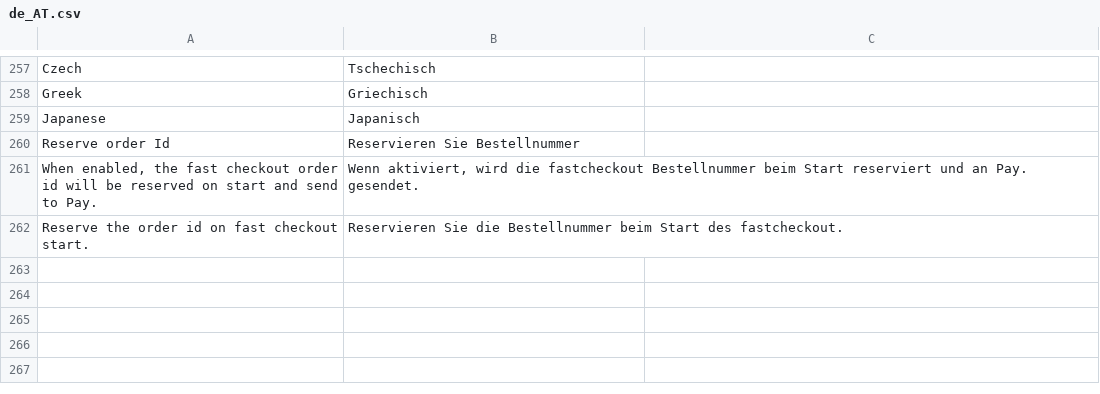
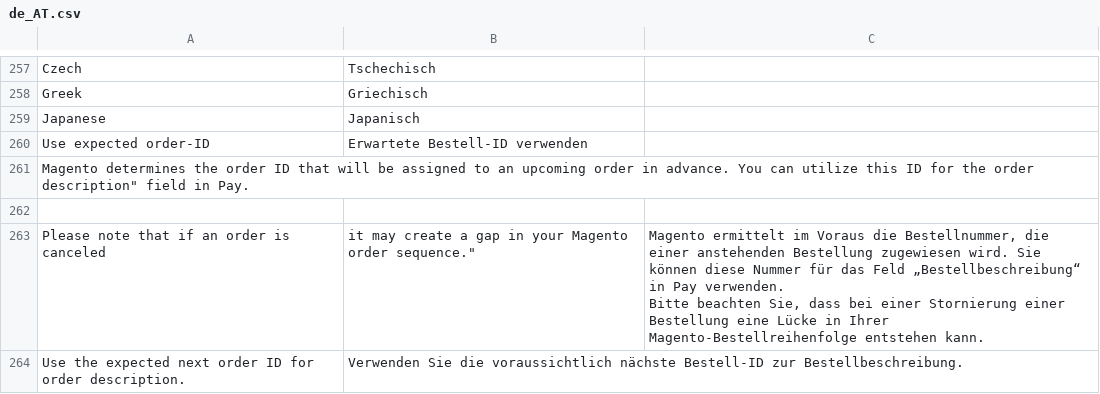
Before and after one commit to paynl/magento2-plugin, a CSV file: i18n/de_AT.csv, drawn as a sheet; only a part is shown, gaps mark what is left out; removed rows and columns are numbered as before the commit, all else as after; ↵ is a line break in a cell; the diff names each change by its address in the sheet, - before the commit and + after, or states it on an @@ line.

```diff
--- a/i18n/de_AT.csv
+++ b/i18n/de_AT.csv
-row 260: Reserve order Id | Reservieren Sie Bestellnummer
-row 261: When enabled, the fast checkout order id will be reserved on start and send to Pay. | Wenn aktiviert, wird die fastcheckout Bestellnummer beim Start reserviert und an Pay. gesendet.
+row 260: Use expected order-ID | Erwartete Bestell-ID verwenden
+row 261: Magento determines the order ID that will be assigned to an upcoming order in advance. You can utilize this ID for the order description" field in Pay.
-row 262: Reserve the order id on fast checkout start. | Reservieren Sie die Bestellnummer beim Start des fastcheckout.
+row 262: (empty)
+row 263: Please note that if an order is canceled | it may create a gap in your Magento order sequence." | Magento ermittelt im Voraus die Bestellnummer, die einer anstehenden Bestellung zugewiesen wird. Sie können diese Nummer für das Feld „Bestellbeschreibung“ in Pay verwenden. ↵ Bitte beachten Sie, dass bei einer Stornierung einer Bestellung eine Lücke in Ihrer Magento-Bestellreihenfolge entstehen kann.
+row 264: Use the expected next order ID for order description. | Verwenden Sie die voraussichtlich nächste Bestell-ID zur Bestellbeschreibung.
```
Also changed, not shown: i18n/de_CH.csv, i18n/fr_CA.csv, 10 other files.
